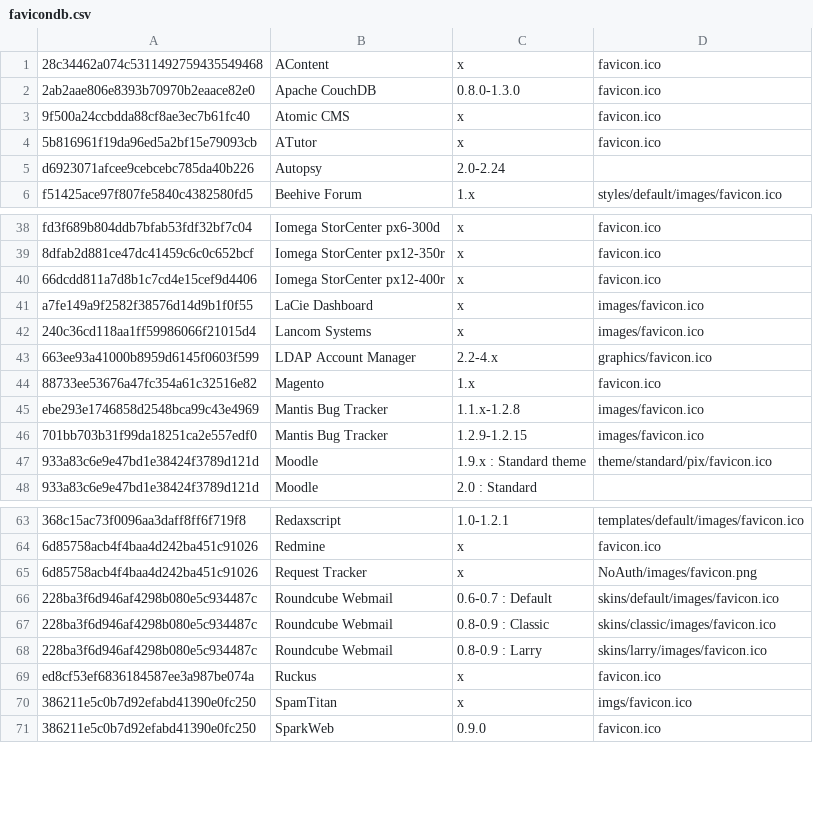
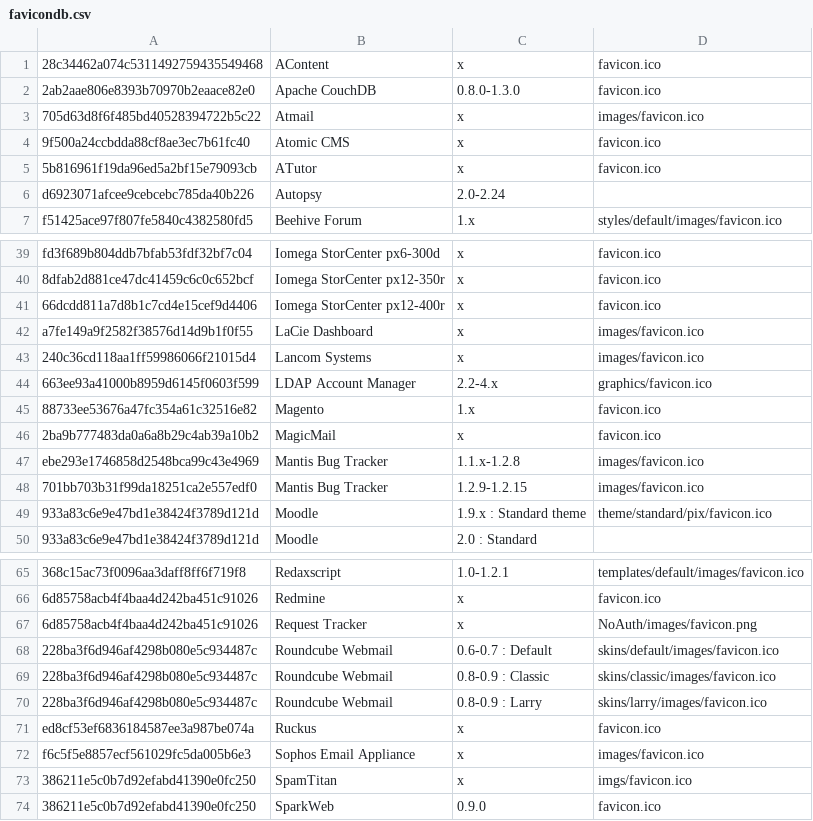
Before and after one commit to smylekiller/favicon-database, a CSV file: favicondb.csv, drawn as a sheet; only a part is shown, gaps mark what is left out; the diff names each change by its address in the sheet, - before the commit and + after, or states it on an @@ line.

Commit message:
Update favicondb.csv

```diff
--- a/favicondb.csv
+++ b/favicondb.csv
+row 3: 705d63d8f6f485bd40528394722b5c22 | Atmail | x | images/favicon.ico
+row 46: 2ba9b777483da0a6a8b29c4ab39a10b2 | MagicMail | x | favicon.ico
+row 72: f6c5f5e8857ecf561029fc5da005b6e3 | Sophos Email Appliance | x | images/favicon.ico
```
